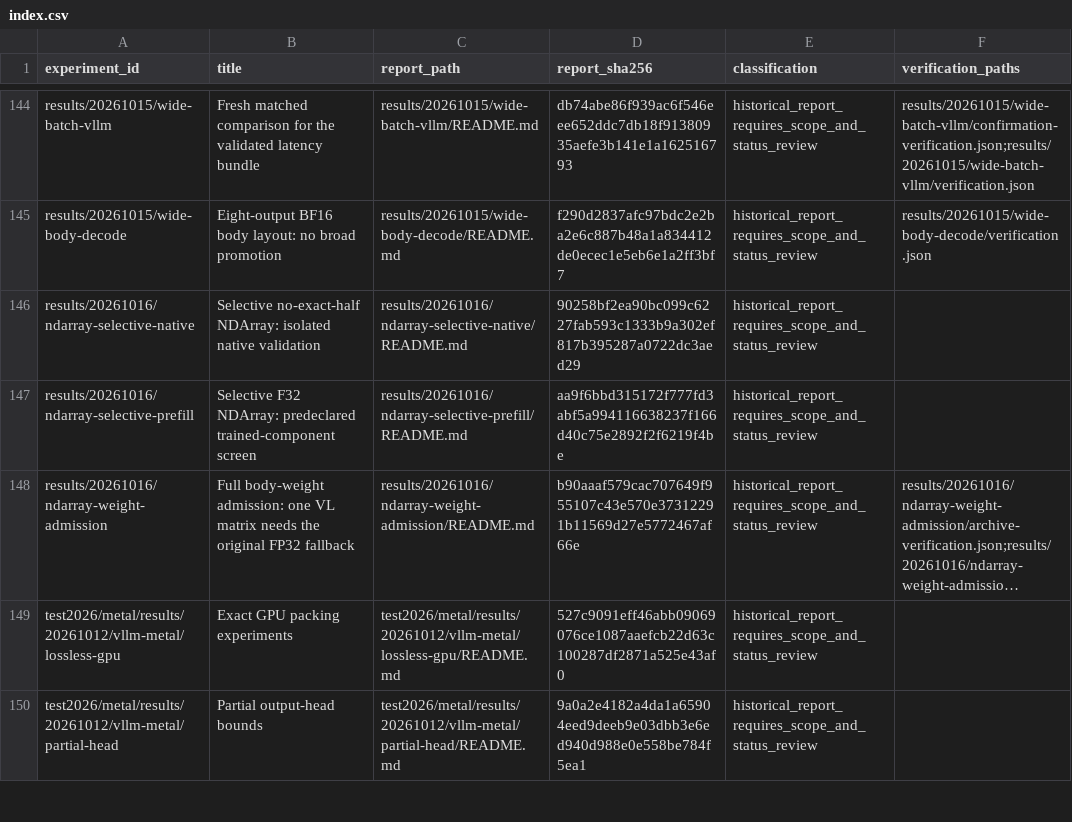
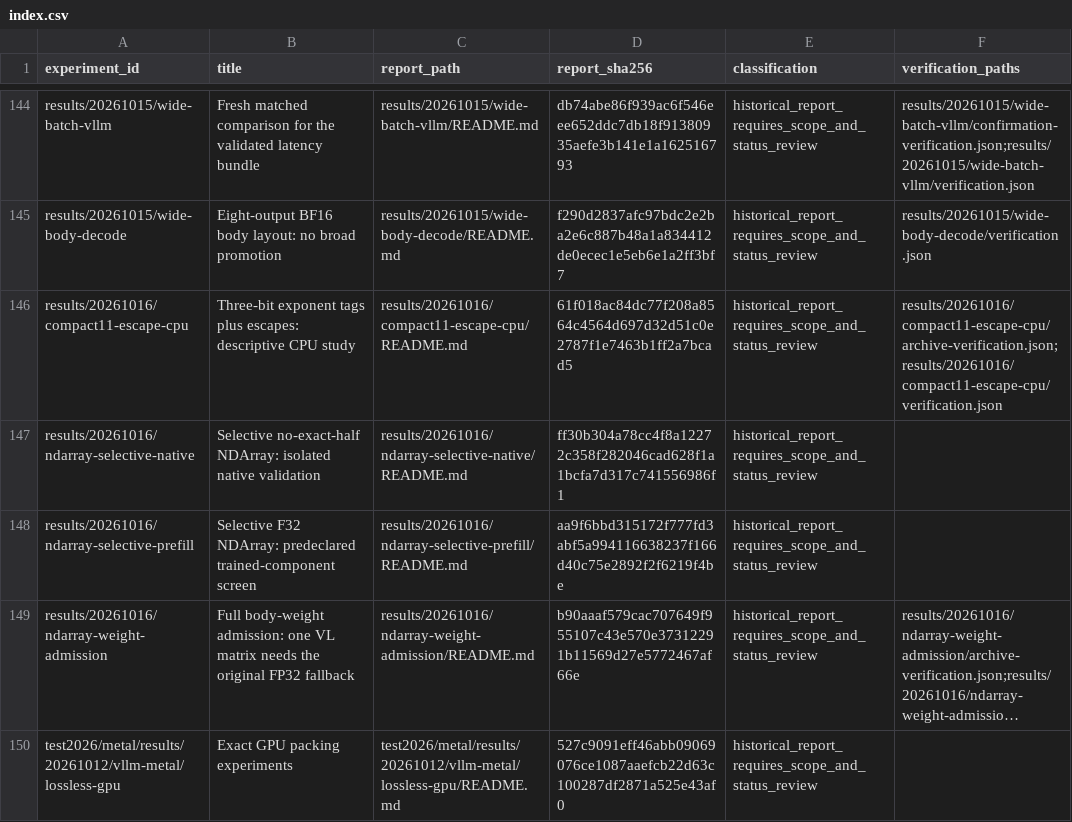
Before and after one commit to CantorAI/Garnet, a CSV file: docs/research/metal-method-evidence/index.csv, drawn as a sheet; only a part is shown, gaps mark what is left out; the shorter side is filled out with more unchanged rows; long unchanged cells end in ….

Commit message:
Gate selective full native cohorts and record exact exponent-escape CPU budgets

```diff
--- a/docs/research/metal-method-evidence/index.csv
+++ b/docs/research/metal-method-evidence/index.csv
@@ -145,3 +145,4 @@ results/20261015/wide-batch-vllm,Fresh matched comparison for the validated late
 results/20261015/wide-body-decode,Eight-output BF16 body layout: no broad promotion,results/20261015/wide-body-decode/README.md,f290d2837afc97bdc2e2ba2e6c887b48a1a834412de0ecec1e5eb6e1a2ff3bf7,historical_report_requires_scope_and_status_review,results/20261015/wide-body-decode/verification.json
-results/20261016/ndarray-selective-native,Selective no-exact-half NDArray: isolated native validation,results/20261016/ndarray-selective-native/README.md,90258bf2ea90bc099c6227fab593c1333b9a302ef817b395287a0722dc3aed29,historical_report_requires_scope_and_status_review,
+results/20261016/compact11-escape-cpu,Three-bit exponent tags plus escapes: descriptive CPU study,results/20261016/compact11-escape-cpu/README.md,61f018ac84dc77f208a8564c4564d697d32d51c0e2787f1e7463b1ff2a7bcad5,historical_report_requires_scope_and_status_review,results/20261016/compact11-escape-cpu/archive-verification.json;results/20261016/compact11-escape-cpu/verification.json
+results/20261016/ndarray-selective-native,Selective no-exact-half NDArray: isolated native validation,results/20261016/ndarray-selective-native/README.md,ff30b304a78cc4f8a12272c358f282046cad628f1a1bcfa7d317c741556986f1,historical_report_requires_scope_and_status_review,
 results/20261016/ndarray-selective-prefill,Selective F32 NDArray: predeclared trained-component screen,results/20261016/ndarray-selective-prefill/README.md,aa9f6bbd315172f777fd3abf5a994116638237f166d40c75e2892f2f6219f4be,historical_report_requires_scope_and_status_review,
```
Also changed, not shown: 37 other files.
